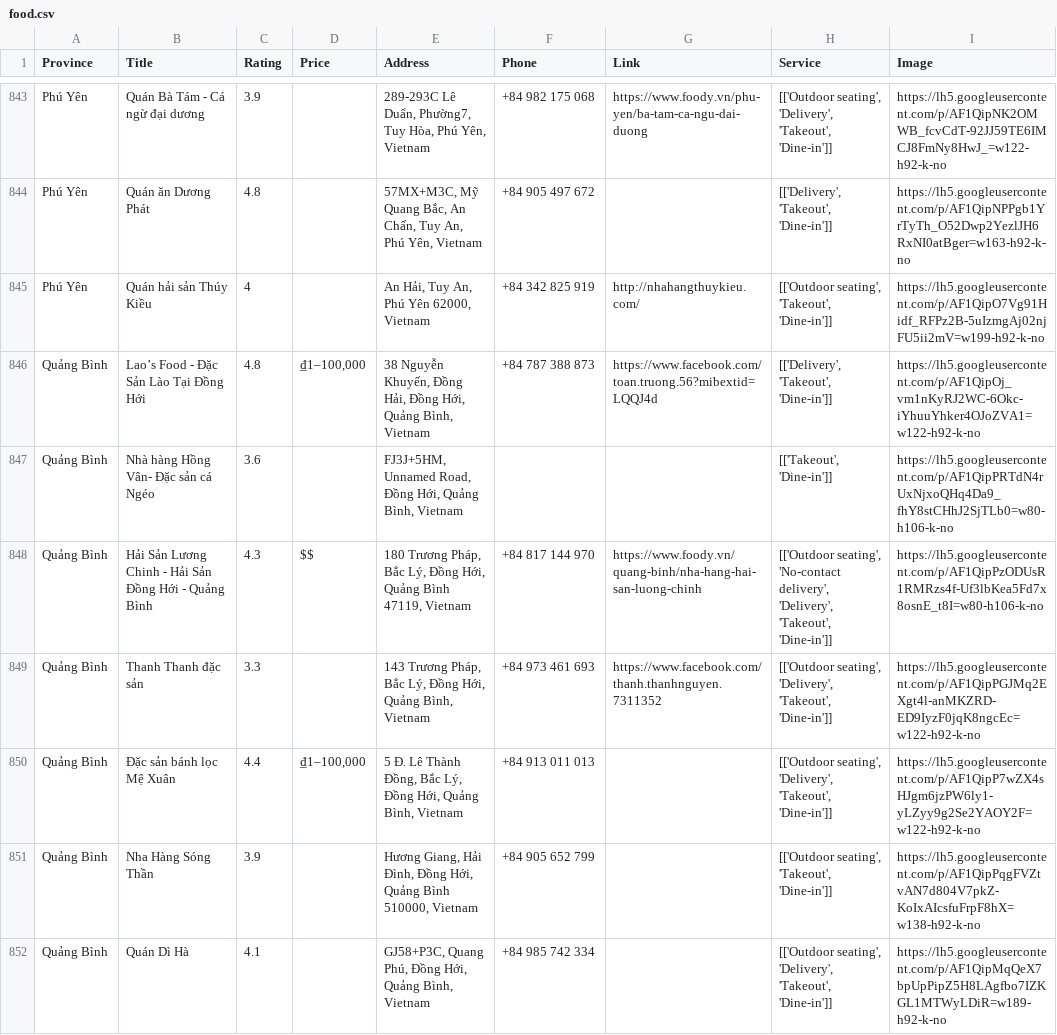
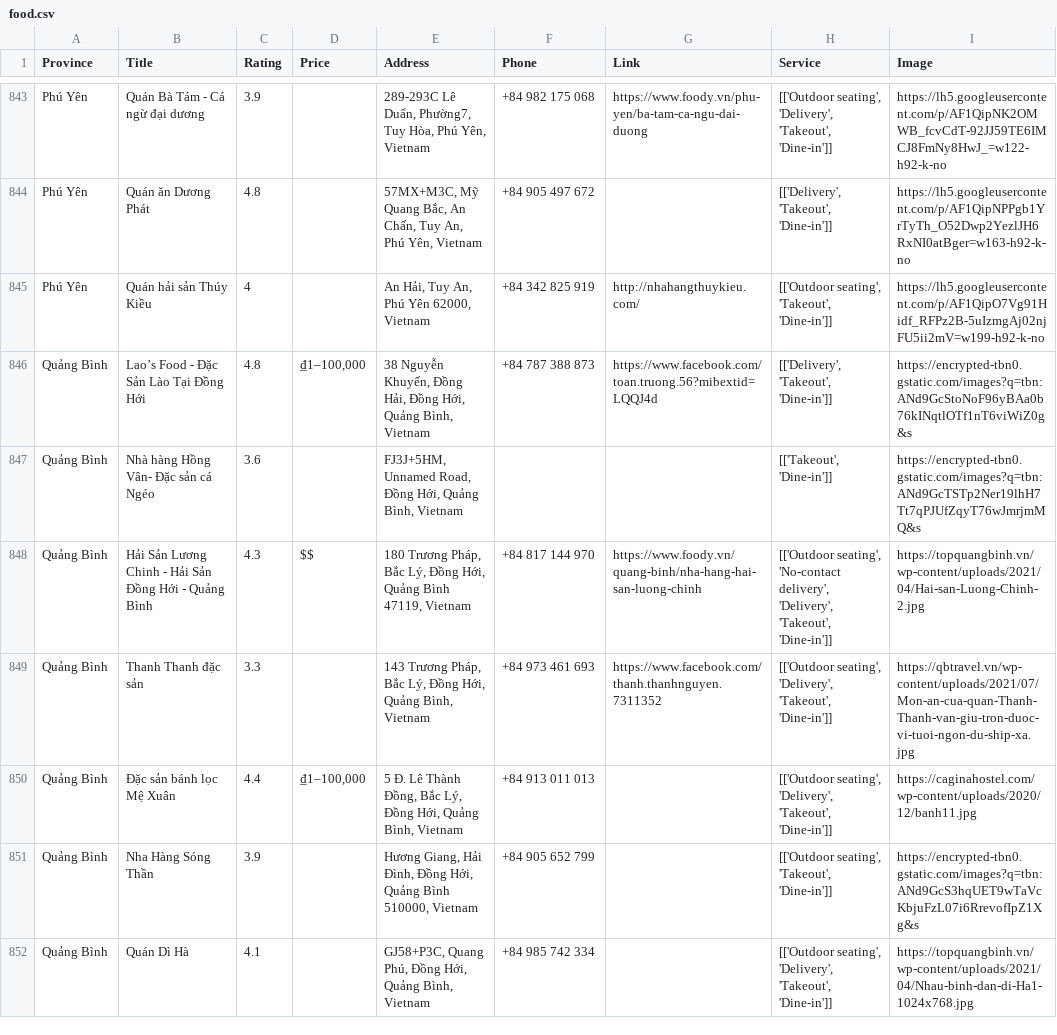
Before and after one commit to FinTrip/AI, a CSV file: Recommend/data/food.csv, drawn as a sheet; only a part is shown, gaps mark what is left out; the diff covers the shown part only.

```diff
--- a/Recommend/data/food.csv
+++ b/Recommend/data/food.csv
@@ -845,8 +845,8 @@ Phú Yên,Quán ăn Dương Phát,4.8,,"57MX+M3C, Mỹ Quang Bắc, An Chấn, T
 Phú Yên,Quán hải sản Thúy Kiều,4,,"An Hải, Tuy An, Phú Yên 62000, Vietnam",+84 342 825 919,http://nhahangthuykieu.com/,"[['Outdoor seating', 'Takeout', 'Dine-in']]",https://lh5.googleusercontent.com/p/AF1QipO7Vg91Hidf_RFPz2B-5uIzmgAj02njFU5ii2mV=w199-h92-k-no
-Quảng Bình,Lao’s Food - Đặc Sản Lào Tại Đồng Hới,4.8,"₫1–100,000","38 Nguyễn Khuyến, Đồng Hải, Đồng Hới, Quảng Bình, Vietnam",+84 787 388 873,https://www.facebook.com/toan.truong.56?mibextid=LQQJ4d,"[['Delivery', 'Takeout', 'Dine-in']]",https://lh5.googleusercontent.com/p/AF1QipOj_vm1nKyRJ2WC-6Okc-iYhuuYhker4OJoZVA1=w122-h92-k-no
-Quảng Bình,Nhà hàng Hồng Vân- Đặc sản cá Ngéo,3.6,,"FJ3J+5HM, Unnamed Road, Đồng Hới, Quảng Bình, Vietnam",,,"[['Takeout', 'Dine-in']]",https://lh5.googleusercontent.com/p/AF1QipPRTdN4rUxNjxoQHq4Da9_fhY8stCHhJ2SjTLb0=w80-h106-k-no
-Quảng Bình,Hải Sản Lương Chinh - Hải Sản Đồng Hới - Quảng Bình,4.3,$$,"180 Trương Pháp, Bắc Lý, Đồng Hới, Quảng Bình 47119, Vietnam",+84 817 144 970,https://www.foody.vn/quang-binh/nha-hang-hai-san-luong-chinh,"[['Outdoor seating', 'No-contact delivery', 'Delivery', 'Takeout', 'Dine-in']]",https://lh5.googleusercontent.com/p/AF1QipPzODUsR1RMRzs4f-Uf3lbKea5Fd7x8osnE_t8I=w80-h106-k-no
-Quảng Bình,Thanh Thanh đặc sản,3.3,,"143 Trương Pháp, Bắc Lý, Đồng Hới, Quảng Bình, Vietnam",+84 973 461 693,https://www.facebook.com/thanh.thanhnguyen.7311352,"[['Outdoor seating', 'Delivery', 'Takeout', 'Dine-in']]",https://lh5.googleusercontent.com/p/AF1QipPGJMq2EXgt4l-anMKZRD-ED9IyzF0jqK8ngcEc=w122-h92-k-no
-Quảng Bình,Đặc sản bánh lọc Mệ Xuân,4.4,"₫1–100,000","5 Đ. Lê Thành Đồng, Bắc Lý, Đồng Hới, Quảng Bình, Vietnam",+84 913 011 013,,"[['Outdoor seating', 'Delivery', 'Takeout', 'Dine-in']]",https://lh5.googleusercontent.com/p/AF1QipP7wZX4sHJgm6jzPW6ly1-yLZyy9g2Se2YAOY2F=w122-h92-k-no
-Quảng Bình,Nha Hàng Sóng Thần,3.9,,"Hương Giang, Hải Đình, Đồng Hới, Quảng Bình 510000, Vietnam",+84 905 652 799,,"[['Outdoor seating', 'Takeout', 'Dine-in']]",https://lh5.googleusercontent.com/p/AF1QipPqgFVZtvAN7d804V7pkZ-KoIxAIcsfuFrpF8hX=w138-h92-k-no
-Quảng Bình,Quán Dì Hà,4.1,,"GJ58+P3C, Quang Phú, Đồng Hới, Quảng Bình, Vietnam",+84 985 742 334,,"[['Outdoor seating', 'Delivery', 'Takeout', 'Dine-in']]",https://lh5.googleusercontent.com/p/AF1QipMqQeX7bpUpPipZ5H8LAgfbo7IZKGL1MTWyLDiR=w189-h92-k-no
+Quảng Bình,Lao’s Food - Đặc Sản Lào Tại Đồng Hới,4.8,"₫1–100,000","38 Nguyễn Khuyến, Đồng Hải, Đồng Hới, Quảng Bình, Vietnam",+84 787 388 873,https://www.facebook.com/toan.truong.56?mibextid=LQQJ4d,"[['Delivery', 'Takeout', 'Dine-in']]",https://encrypted-tbn0.gstatic.com/images?q=tbn:ANd9GcStoNoF96yBAa0b76kINqtlOTf1nT6viWiZ0g&s
+Quảng Bình,Nhà hàng Hồng Vân- Đặc sản cá Ngéo,3.6,,"FJ3J+5HM, Unnamed Road, Đồng Hới, Quảng Bình, Vietnam",,,"[['Takeout', 'Dine-in']]",https://encrypted-tbn0.gstatic.com/images?q=tbn:ANd9GcTSTp2Ner19lhH7Tt7qPJUfZqyT76wJmrjmMQ&s
+Quảng Bình,Hải Sản Lương Chinh - Hải Sản Đồng Hới - Quảng Bình,4.3,$$,"180 Trương Pháp, Bắc Lý, Đồng Hới, Quảng Bình 47119, Vietnam",+84 817 144 970,https://www.foody.vn/quang-binh/nha-hang-hai-san-luong-chinh,"[['Outdoor seating', 'No-contact delivery', 'Delivery', 'Takeout', 'Dine-in']]",https://topquangbinh.vn/wp-content/uploads/2021/04/Hai-san-Luong-Chinh-2.jpg
+Quảng Bình,Thanh Thanh đặc sản,3.3,,"143 Trương Pháp, Bắc Lý, Đồng Hới, Quảng Bình, Vietnam",+84 973 461 693,https://www.facebook.com/thanh.thanhnguyen.7311352,"[['Outdoor seating', 'Delivery', 'Takeout', 'Dine-in']]",https://qbtravel.vn/wp-content/uploads/2021/07/Mon-an-cua-quan-Thanh-Thanh-van-giu-tron-duoc-vi-tuoi-ngon-du-ship-xa.jpg
+Quảng Bình,Đặc sản bánh lọc Mệ Xuân,4.4,"₫1–100,000","5 Đ. Lê Thành Đồng, Bắc Lý, Đồng Hới, Quảng Bình, Vietnam",+84 913 011 013,,"[['Outdoor seating', 'Delivery', 'Takeout', 'Dine-in']]",https://caginahostel.com/wp-content/uploads/2020/12/banh11.jpg
+Quảng Bình,Nha Hàng Sóng Thần,3.9,,"Hương Giang, Hải Đình, Đồng Hới, Quảng Bình 510000, Vietnam",+84 905 652 799,,"[['Outdoor seating', 'Takeout', 'Dine-in']]",https://encrypted-tbn0.gstatic.com/images?q=tbn:ANd9GcS3hqUET9wTaVcKbjuFzL07i6RrevofIpZ1Xg&s
+Quảng Bình,Quán Dì Hà,4.1,,"GJ58+P3C, Quang Phú, Đồng Hới, Quảng Bình, Vietnam",+84 985 742 334,,"[['Outdoor seating', 'Delivery', 'Takeout', 'Dine-in']]",https://topquangbinh.vn/wp-content/uploads/2021/04/Nhau-binh-dan-di-Ha1-1024x768.jpg
```
Also changed, not shown: 188 edited cells elsewhere in this file, 6 other files.
